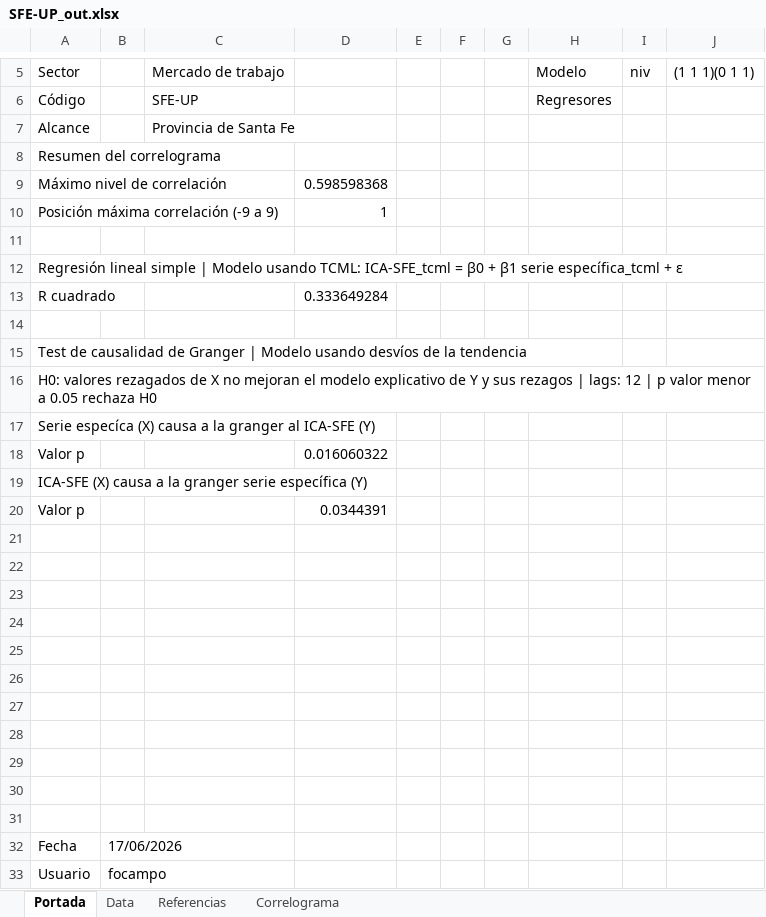
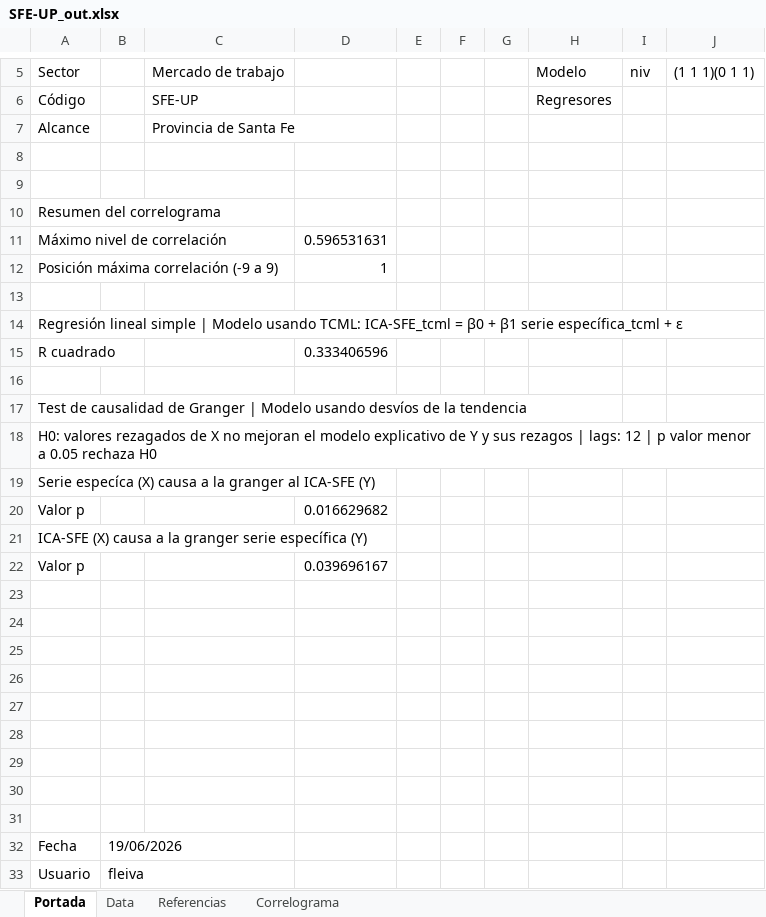
Before and after one commit to CES-BCSF/CicSFE_GitHub, an Excel workbook: indicadores/SFE-UP_out.xlsx, sheet Portada, drawn as a sheet; only a part is shown, gaps mark what is left out; values as stored, in another font and other column widths than the file's, no borders; removed rows and columns are numbered as before the commit, all else as after; the diff names each change by its address in the sheet, - before the commit and + after, or states it on an @@ line.

```diff
--- a/indicadores/SFE-UP_out.xlsx (sheet Portada)
+++ b/indicadores/SFE-UP_out.xlsx (sheet Portada)
+row 8: (empty)
+row 9: (empty)
-D11: 0.598598368
+D11: 0.596531631
-D15: 0.333649284
+D15: 0.333406596
-D20: 0.016060322
+D20: 0.016629682
-D22: 0.0344391
+D22: 0.039696167
-row 30: (empty)
-row 31: (empty)
-B32: 17/06/2026
+B32: 19/06/2026
-B33: focampo
+B33: fleiva
```
Also changed, not shown: sheet Correlograma, 2 other files.
